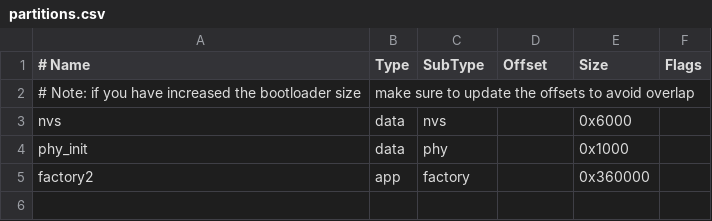
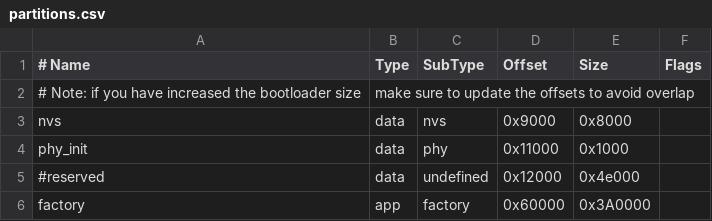
Before and after one commit to viamrobotics/micro-rdk, a CSV file: examples/esp32/partitions.csv, drawn as a sheet.

```diff
--- a/examples/esp32/partitions.csv
+++ b/examples/esp32/partitions.csv
@@ -2,4 +2,5 @@
 # Note: if you have increased the bootloader size, make sure to update the offsets to avoid overlap
-nvs,      data, nvs,     ,        0x6000,
-phy_init, data, phy,     ,        0x1000,
-factory2,  app,  factory, ,       0x360000,
+nvs,      data, nvs, 0x9000    ,        0x8000,
+phy_init, data, phy, 0x11000    ,        0x1000,
+#reserved, data, undefined,0x12000,0x4e000
+factory,  app,  factory, 0x60000,       0x3A0000,
```
Also changed, not shown: 2 other files.
